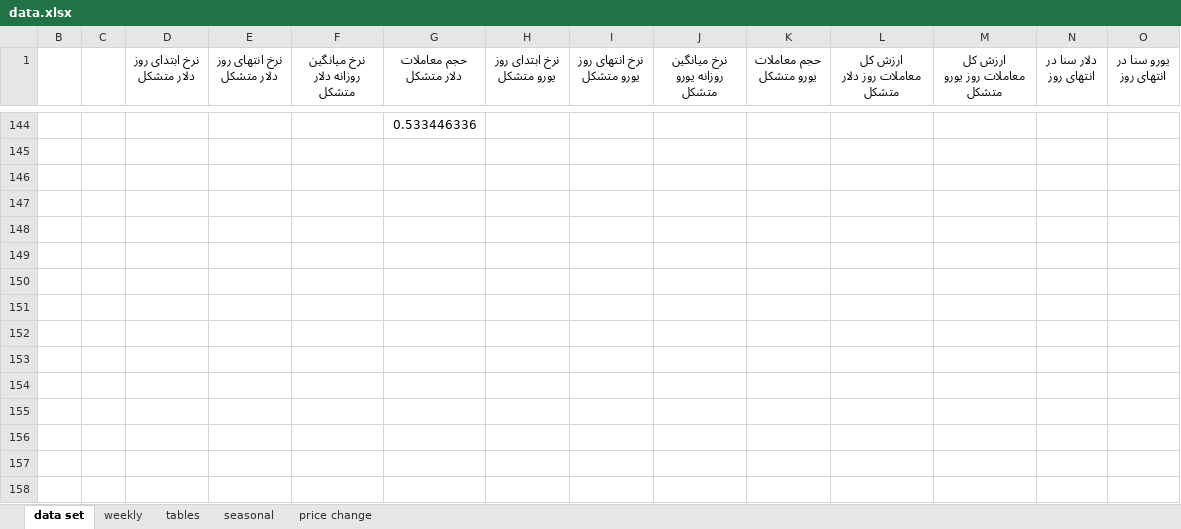
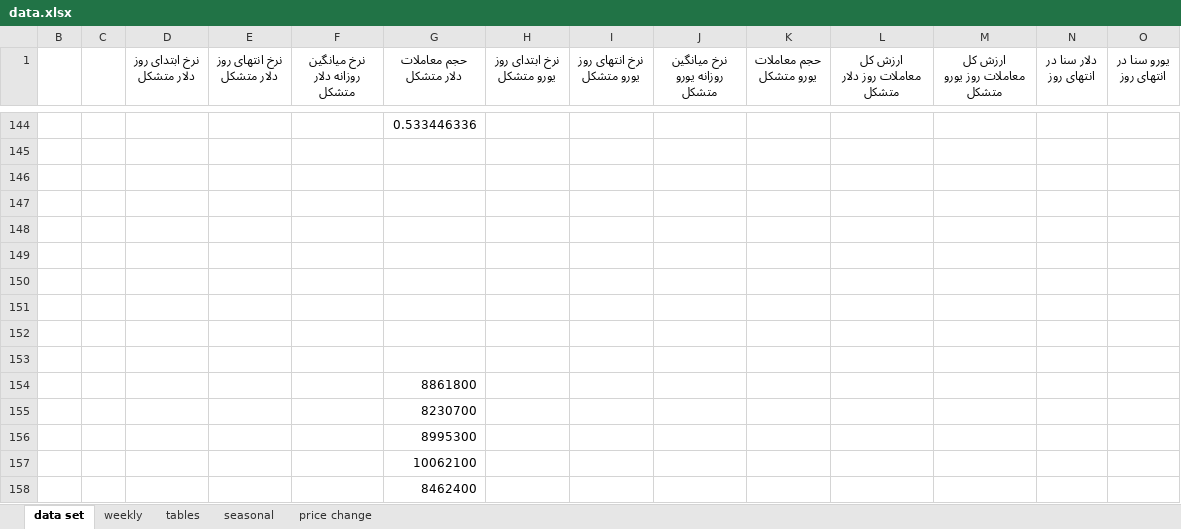
Before and after one commit to moeinmir/dendataset, an Excel workbook: data.xlsx, sheet data set, drawn as a sheet; only a part is shown, gaps mark what is left out; values as stored, in another font and other column widths than the file's, no borders; rows hold the shown columns only; the diff names each change by its address in the sheet, - before the commit and + after, or states it on an @@ line.

Commit message:
14000707 updated

```diff
--- a/data.xlsx (sheet data set)
+++ b/data.xlsx (sheet data set)
+row 149: (empty)
+row 150: (empty)
+row 151: (empty)
+row 152: (empty)
+row 153: (empty)
+row 154:  |  |  |  |  | 8861800
+row 155:  |  |  |  |  | 8230700
+row 156:  |  |  |  |  | 8995300
+row 157:  |  |  |  |  | 10062100
+row 158:  |  |  |  |  | 8462400
```
Also changed, not shown: charts or pictures.
